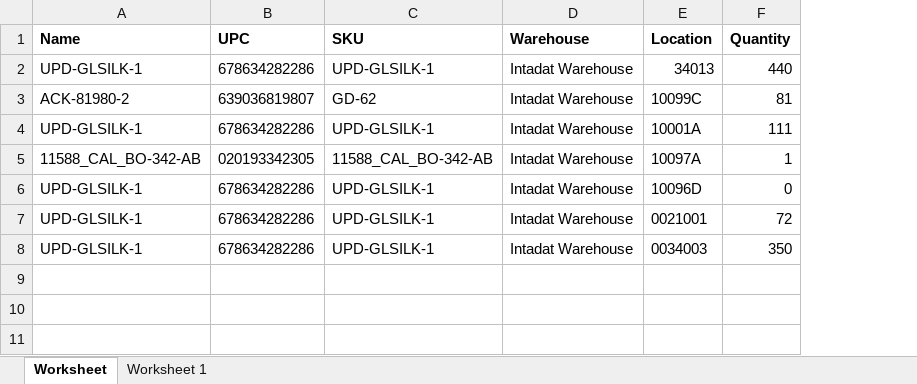
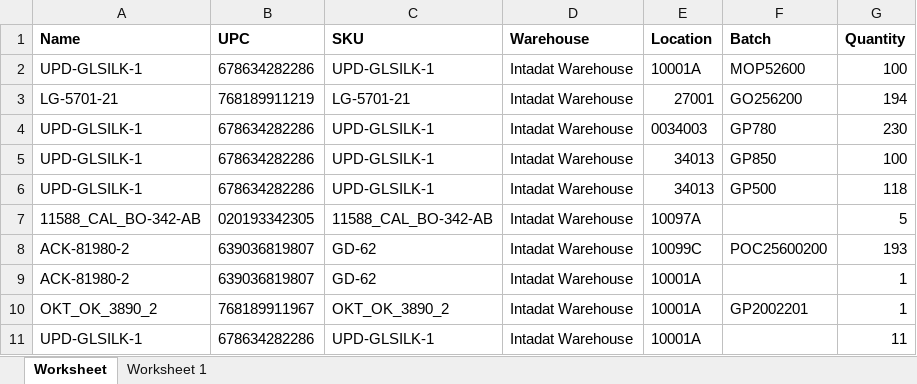
Before and after one commit to que2018/c3, an Excel workbook: admin/assets/file/export/inventory.xlsx, sheet Worksheet, drawn as a sheet; values as stored, in another font and other column widths than the file's, no borders; removed rows and columns are numbered as before the commit, all else as after; the diff names each change by its address in the sheet, - before the commit and + after, or states it on an @@ line.

```diff
--- a/admin/assets/file/export/inventory.xlsx (sheet Worksheet)
+++ b/admin/assets/file/export/inventory.xlsx (sheet Worksheet)
+column F (Batch), row 2: MOP52600; rows 4-6: GP780 | GP850 | GP500
-E2 (Location): 34013
+E2 (Location): 10001A
-G2 (Quantity): 440
+G2 (Quantity): 100
-row 3: ACK-81980-2 | 639036819807 | GD-62 | Intadat Warehouse | 10099C | 81
+row 3: LG-5701-21 | 768189911219 | LG-5701-21 | Intadat Warehouse | 27001 | GO256200 | 194
-E4 (Location): 10001A
+E4 (Location): 0034003
-G4 (Quantity): 111
+G4 (Quantity): 230
-row 5: 11588_CAL_BO-342-AB | 020193342305 | 11588_CAL_BO-342-AB | Intadat Warehouse | 10097A | 1
-E5 (Location): 10096D
+E5 (Location): 34013
-G5 (Quantity): 0
+G5 (Quantity): 100
-E6 (Location): 0021001
+E6 (Location): 34013
-G6 (Quantity): 72
+G6 (Quantity): 118
+row 7: 11588_CAL_BO-342-AB | 020193342305 | 11588_CAL_BO-342-AB | Intadat Warehouse | 10097A |  | 5
+row 8: ACK-81980-2 | 639036819807 | GD-62 | Intadat Warehouse | 10099C | POC25600200 | 193
+row 9: ACK-81980-2 | 639036819807 | GD-62 | Intadat Warehouse | 10001A |  | 1
+row 10: OKT_OK_3890_2 | 768189911967 | OKT_OK_3890_2 | Intadat Warehouse | 10001A | GP2002201 | 1
-E11 (Location): 0034003
+E11 (Location): 10001A
-G11 (Quantity): 350
+G11 (Quantity): 11
```
Also changed, not shown: 9 other files.
